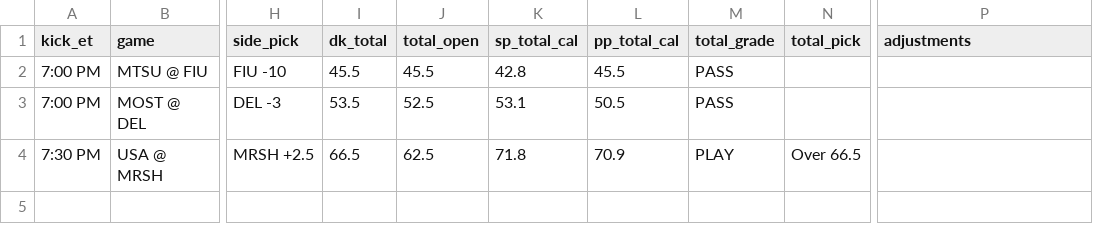
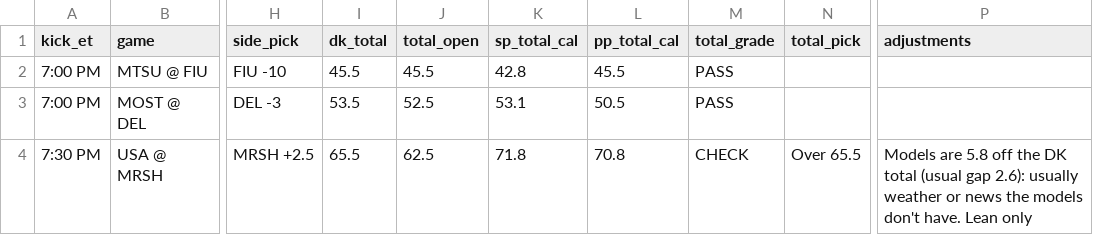
Before and after one commit to tdfarrell/betting-research, a CSV file: data/boards/cfb_2026-10-20.csv, drawn as a sheet; only a part is shown, gaps mark what is left out; the diff names each change by its address in the sheet, - before the commit and + after, or states it on an @@ line.

```diff
--- a/data/boards/cfb_2026-10-20.csv
+++ b/data/boards/cfb_2026-10-20.csv
-I4 (dk_total): 66.5
+I4 (dk_total): 65.5
-L4 (pp_total_cal): 70.9
+L4 (pp_total_cal): 70.8
-M4 (total_grade): PLAY
+M4 (total_grade): CHECK
-N4 (total_pick): Over 66.5
+N4 (total_pick): Over 65.5
-P4 (adjustments): (empty)
+P4 (adjustments): Models are 5.8 off the DK total (usual gap 2.6): usually weather or news the models don't have. Lean only
```
Also changed, not shown: data/boards/cfb_2026-10-22.csv, data/boards/cfb_2026-10-24.csv, 24 other files.
